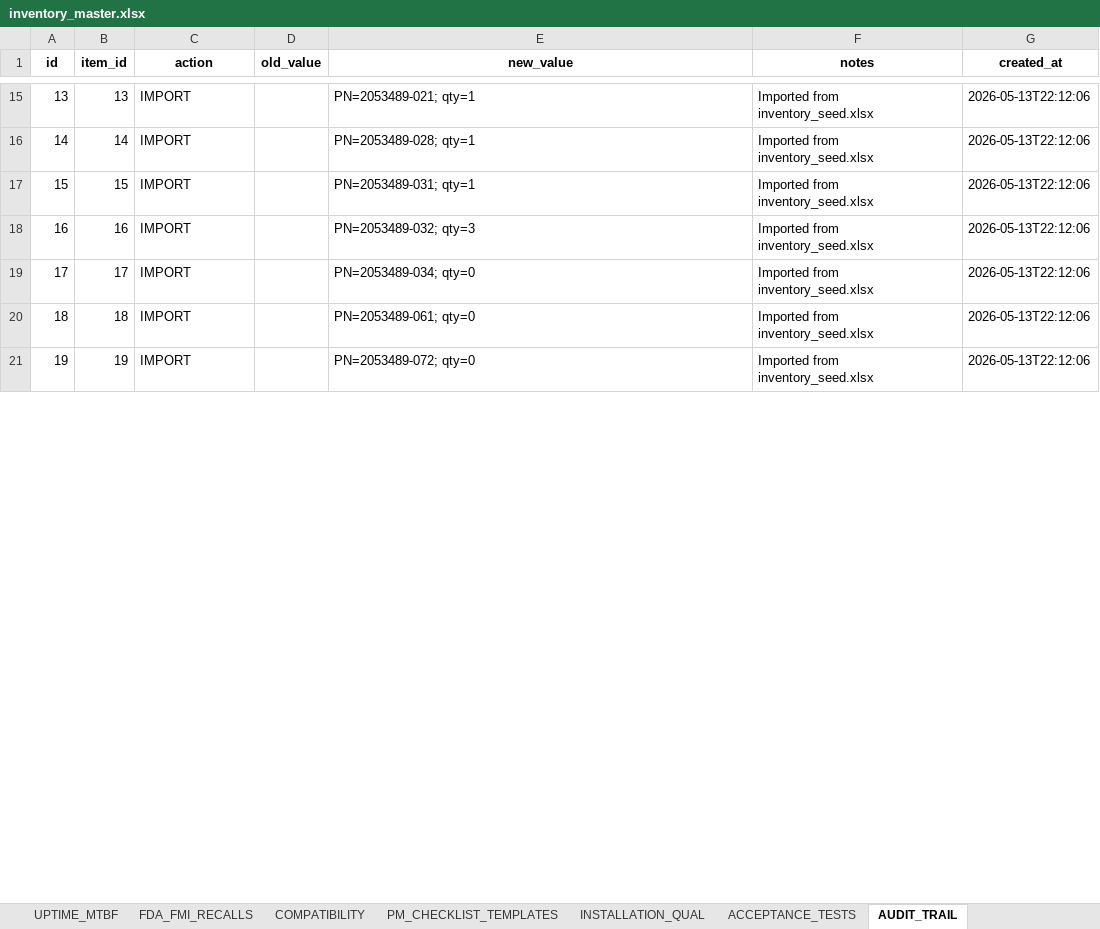
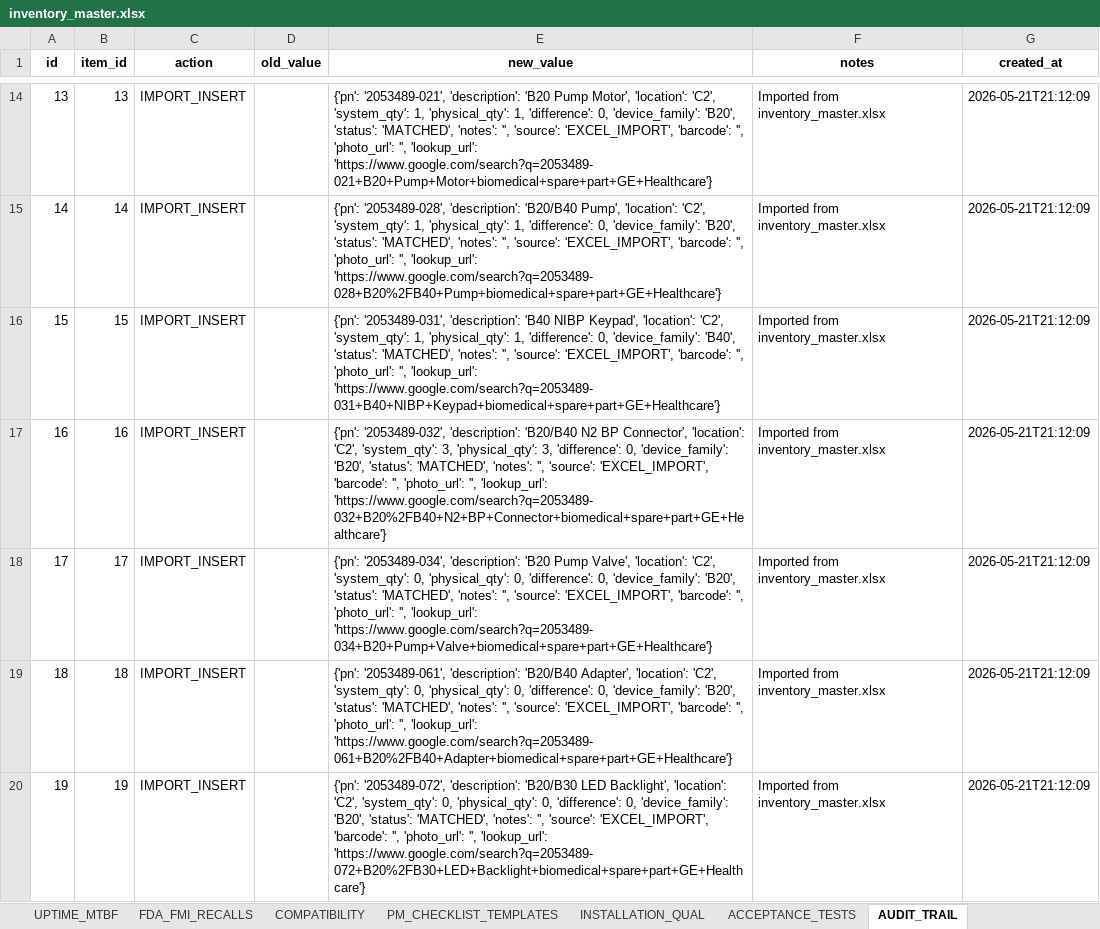
Before and after one commit to nk25719/IRM, an Excel workbook: biomed_inventory_app/app/data/inventory_master.xlsx, sheet AUDIT_TRAIL, drawn as a sheet; only a part is shown, gaps mark what is left out; values as stored, in another font and other column widths than the file's, no borders; addresses are those after the commit; the diff covers the shown part only; the diff names each change by its address in the sheet, - before the commit and + after, or states it on an @@ line.

```diff
--- a/biomed_inventory_app/app/data/inventory_master.xlsx (sheet AUDIT_TRAIL)
+++ b/biomed_inventory_app/app/data/inventory_master.xlsx (sheet AUDIT_TRAIL)
-C14:C20 (action): IMPORT
+C14:C20 (action): IMPORT_INSERT
-E14 (new_value): PN=2053489-021; qty=1
+E14 (new_value): {'pn': '2053489-021', 'description': 'B20 Pump Motor', 'location': 'C2', 'system_qty': 1, 'physical_qty': 1, 'difference': 0, 'device_family': 'B20', 'status': 'MATCHED', 'notes': '', 'source': 'EXCEL_IMPORT', 'barcode': '', 'photo_url': '', 'lookup_url': 'https://www.google.com/search?q=2053489-021+B20+Pump+Motor+biomedical+spare+part+GE+Healthcare'}
-F14:F20 (notes): Imported from inventory_seed.xlsx
+F14:F20 (notes): Imported from inventory_master.xlsx
-G14:G20 (created_at): 2026-05-13T22:12:06
+G14:G20 (created_at): 2026-05-21T21:12:09
-E15 (new_value): PN=2053489-028; qty=1
+E15 (new_value): {'pn': '2053489-028', 'description': 'B20/B40 Pump', 'location': 'C2', 'system_qty': 1, 'physical_qty': 1, 'difference': 0, 'device_family': 'B20', 'status': 'MATCHED', 'notes': '', 'source': 'EXCEL_IMPORT', 'barcode': '', 'photo_url': '', 'lookup_url': 'https://www.google.com/search?q=2053489-028+B20%2FB40+Pump+biomedical+spare+part+GE+Healthcare'}
-E16 (new_value): PN=2053489-031; qty=1
+E16 (new_value): {'pn': '2053489-031', 'description': 'B40 NIBP Keypad', 'location': 'C2', 'system_qty': 1, 'physical_qty': 1, 'difference': 0, 'device_family': 'B40', 'status': 'MATCHED', 'notes': '', 'source': 'EXCEL_IMPORT', 'barcode': '', 'photo_url': '', 'lookup_url': 'https://www.google.com/search?q=2053489-031+B40+NIBP+Keypad+biomedical+spare+part+GE+Healthcare'}
-E17 (new_value): PN=2053489-032; qty=3
+E17 (new_value): {'pn': '2053489-032', 'description': 'B20/B40 N2 BP Connector', 'location': 'C2', 'system_qty': 3, 'physical_qty': 3, 'difference': 0, 'device_family': 'B20', 'status': 'MATCHED', 'notes': '', 'source': 'EXCEL_IMPORT', 'barcode': '', 'photo_url': '', 'lookup_url': 'https://www.google.com/search?q=2053489-032+B20%2FB40+N2+BP+Connector+biomedical+spare+part+GE+Healthcare'}
-E18 (new_value): PN=2053489-034; qty=0
+E18 (new_value): {'pn': '2053489-034', 'description': 'B20 Pump Valve', 'location': 'C2', 'system_qty': 0, 'physical_qty': 0, 'difference': 0, 'device_family': 'B20', 'status': 'MATCHED', 'notes': '', 'source': 'EXCEL_IMPORT', 'barcode': '', 'photo_url': '', 'lookup_url': 'https://www.google.com/search?q=2053489-034+B20+Pump+Valve+biomedical+spare+part+GE+Healthcare'}
-E19 (new_value): PN=2053489-061; qty=0
+E19 (new_value): {'pn': '2053489-061', 'description': 'B20/B40 Adapter', 'location': 'C2', 'system_qty': 0, 'physical_qty': 0, 'difference': 0, 'device_family': 'B20', 'status': 'MATCHED', 'notes': '', 'source': 'EXCEL_IMPORT', 'barcode': '', 'photo_url': '', 'lookup_url': 'https://www.google.com/search?q=2053489-061+B20%2FB40+Adapter+biomedical+spare+part+GE+Healthcare'}
-E20 (new_value): PN=2053489-072; qty=0
+E20 (new_value): {'pn': '2053489-072', 'description': 'B20/B30 LED Backlight', 'location': 'C2', 'system_qty': 0, 'physical_qty': 0, 'difference': 0, 'device_family': 'B20', 'status': 'MATCHED', 'notes': '', 'source': 'EXCEL_IMPORT', 'barcode': '', 'photo_url': '', 'lookup_url': 'https://www.google.com/search?q=2053489-072+B20%2FB30+LED+Backlight+biomedical+spare+part+GE+Healthcare'}
```
Also changed, not shown: 1 removed row and 1028 edited cells elsewhere in this sheet, sheet ONE_MASTER_SHEET, sheet CUSTOMER_REQUEST_ITEMS, sheet TRANSACTIONS, sheet CUSTOMER_REQUESTS, sheet CRM_CLIENTS, sheet CRM_COMMUNICATIONS, 2 more sheets, 2 other files.
